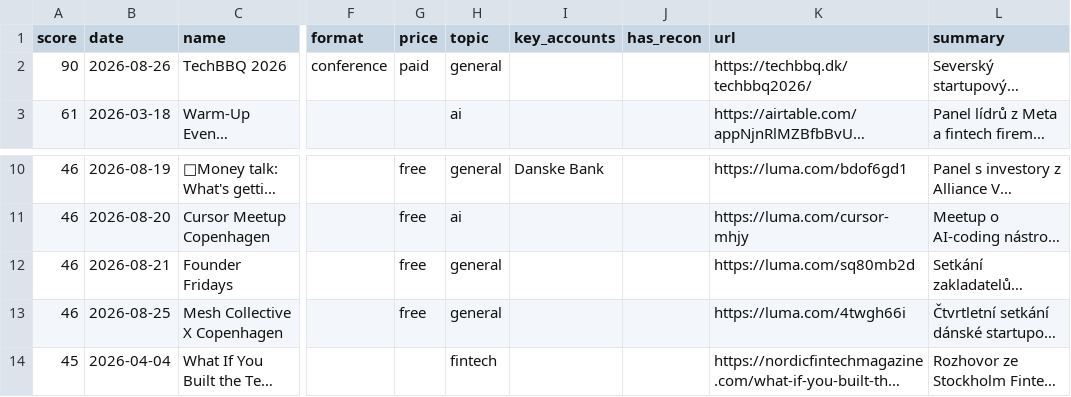
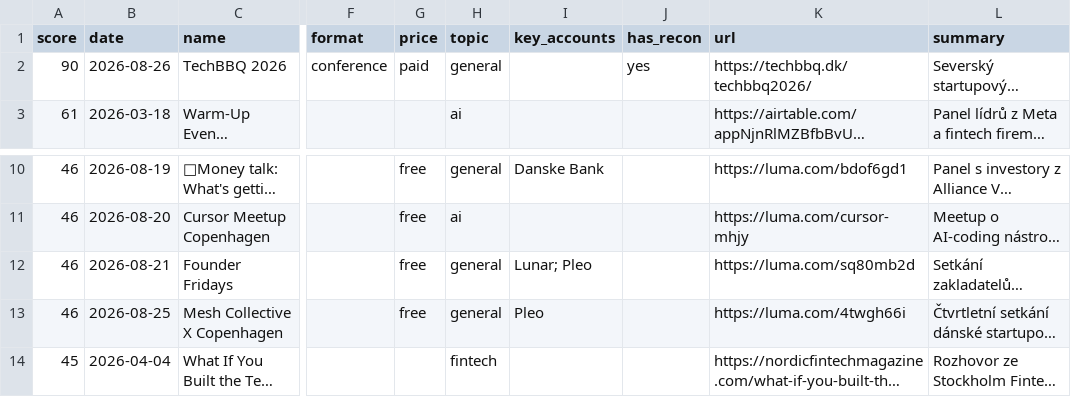
Before and after one commit to markoveruovic-cmyk/flow-recon-v2, a CSV file: docs/events.csv, drawn as a sheet; only a part is shown, gaps mark what is left out; long unchanged cells end in …; the diff names each change by its address in the sheet, - before the commit and + after, or states it on an @@ line.

Commit message:
recon

```diff
--- a/docs/events.csv
+++ b/docs/events.csv
-J2 (has_recon): (empty)
+J2 (has_recon): yes
-I12 (key_accounts): (empty)
+I12 (key_accounts): Lunar; Pleo
-I13 (key_accounts): (empty)
+I13 (key_accounts): Pleo
```
Also changed, not shown: 5 other files.
